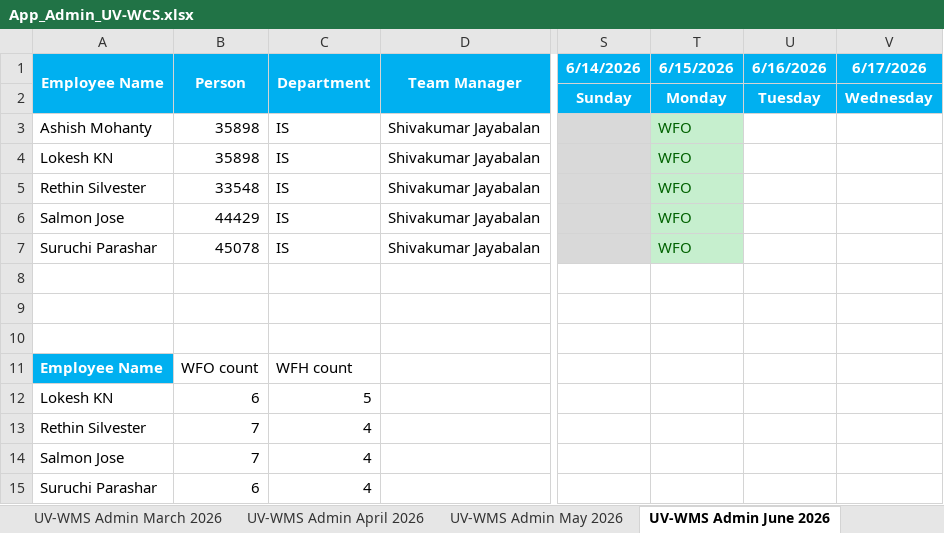
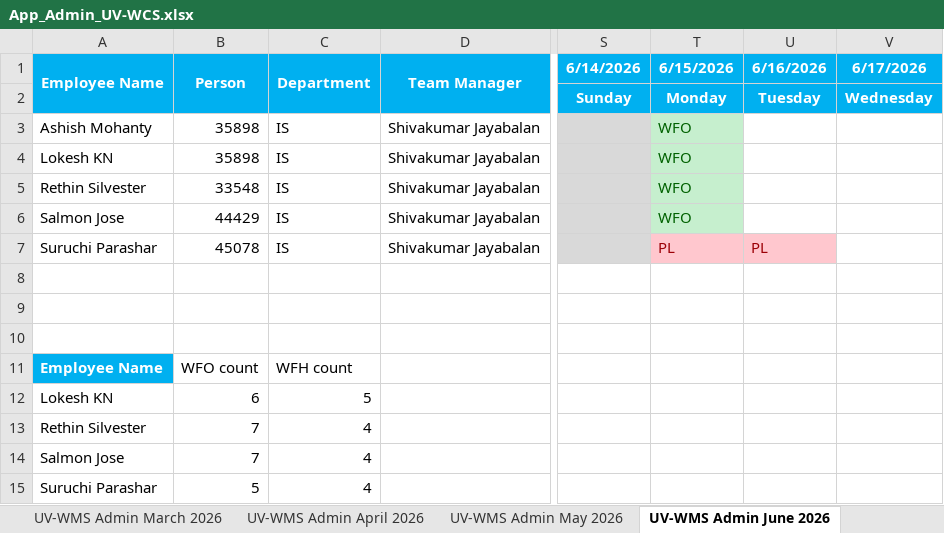
Before and after one commit to rethinsilvester/wfo-tracker, an Excel workbook: data/App_Admin_UV-WCS.xlsx, sheet UV-WMS Admin June 2026, drawn as a sheet; only a part is shown, gaps mark what is left out; values as stored, in another font and other column widths than the file's, no borders; conditional formats not drawn; the diff names each change by its address in the sheet, - before the commit and + after, or states it on an @@ line.

```diff
--- a/data/App_Admin_UV-WCS.xlsx (sheet UV-WMS Admin June 2026)
+++ b/data/App_Admin_UV-WCS.xlsx (sheet UV-WMS Admin June 2026)
-T7 (6/15/2026): WFO
+T7 (6/15/2026): PL
@@ T7 fill: #C6EFCE → #FFC7CE, text colour: #006100 → #9C0006 @@
-U7 (6/16/2026): (empty)
+U7 (6/16/2026): PL
-U7 fill: none
+U7 fill: #FFC7CE
-B15 (Person): 6
+B15 (Person): 5
```
Also changed, not shown: 1 other file.
